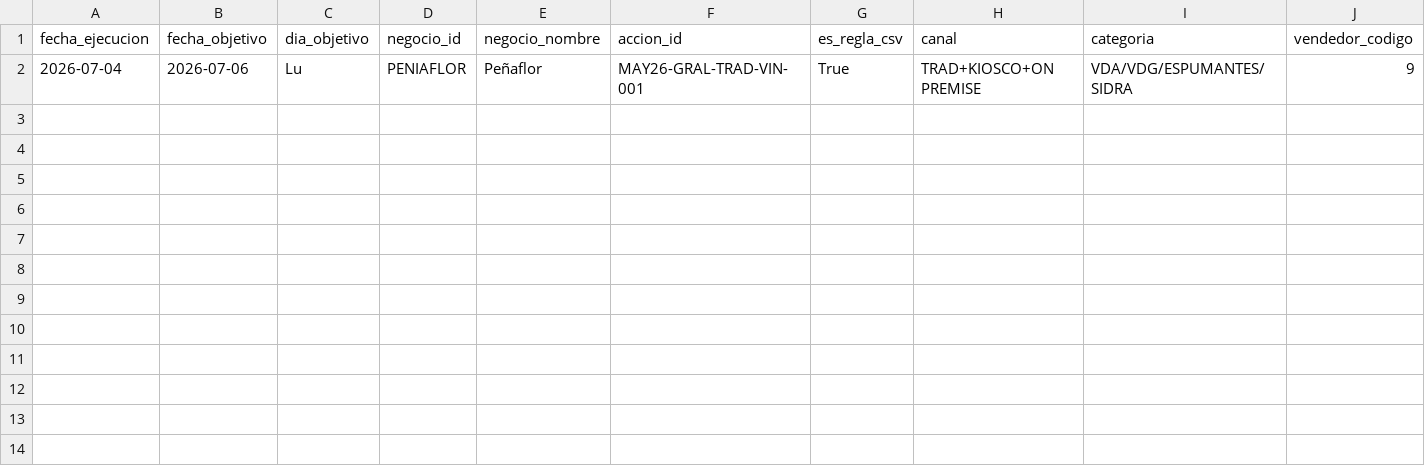
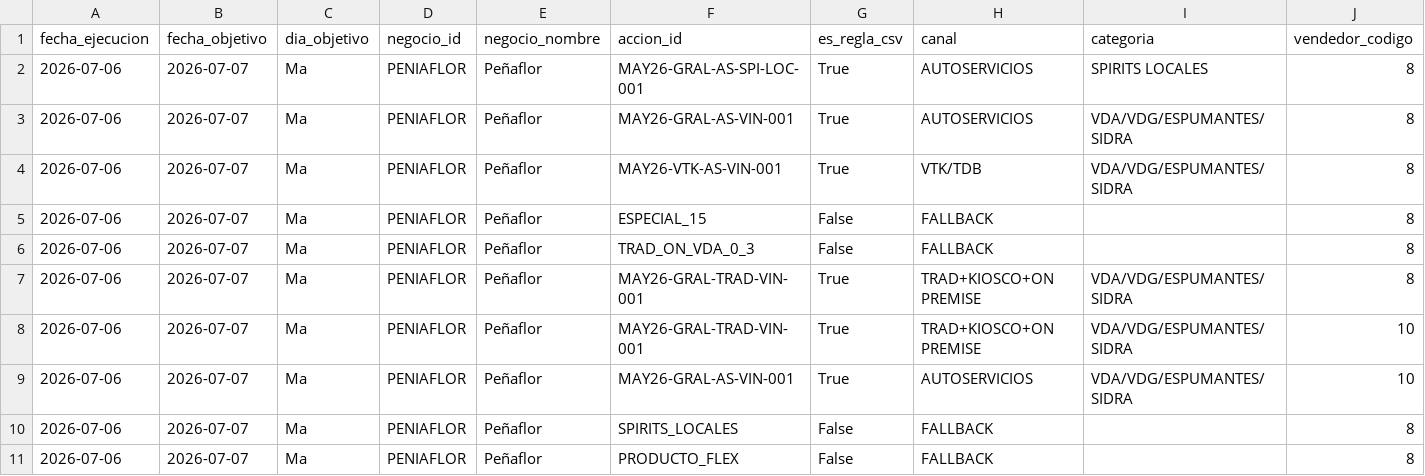
Before and after one commit to matiastorrespyp/orbit-matinal-penaflor, a CSV file: 04_DATASETS_ORBIT/mod_gastos_accion.csv, drawn as a sheet; only a part is shown; removed rows and columns are numbered as before the commit, all else as after; rows hold the shown columns only; the diff names each change by its address in the sheet, - before the commit and + after, or states it on an @@ line.

```diff
--- a/04_DATASETS_ORBIT/mod_gastos_accion.csv
+++ b/04_DATASETS_ORBIT/mod_gastos_accion.csv
-row 2: 2026-07-04 | 2026-07-06 | Lu | PENIAFLOR | Peñaflor | MAY26-GRAL-TRAD-VIN-001 | True | TRAD+KIOSCO+ON PREMISE | VDA/VDG/ESPUMANTES/SIDRA | 9
+row 2: 2026-07-06 | 2026-07-07 | Ma | PENIAFLOR | Peñaflor | MAY26-GRAL-AS-SPI-LOC-001 | True | AUTOSERVICIOS | SPIRITS LOCALES | 8
+row 3: 2026-07-06 | 2026-07-07 | Ma | PENIAFLOR | Peñaflor | MAY26-GRAL-AS-VIN-001 | True | AUTOSERVICIOS | VDA/VDG/ESPUMANTES/SIDRA | 8
+row 4: 2026-07-06 | 2026-07-07 | Ma | PENIAFLOR | Peñaflor | MAY26-VTK-AS-VIN-001 | True | VTK/TDB | VDA/VDG/ESPUMANTES/SIDRA | 8
+row 5: 2026-07-06 | 2026-07-07 | Ma | PENIAFLOR | Peñaflor | ESPECIAL_15 | False | FALLBACK |  | 8
+row 6: 2026-07-06 | 2026-07-07 | Ma | PENIAFLOR | Peñaflor | TRAD_ON_VDA_0_3 | False | FALLBACK |  | 8
+row 7: 2026-07-06 | 2026-07-07 | Ma | PENIAFLOR | Peñaflor | MAY26-GRAL-TRAD-VIN-001 | True | TRAD+KIOSCO+ON PREMISE | VDA/VDG/ESPUMANTES/SIDRA | 8
+row 8: 2026-07-06 | 2026-07-07 | Ma | PENIAFLOR | Peñaflor | MAY26-GRAL-TRAD-VIN-001 | True | TRAD+KIOSCO+ON PREMISE | VDA/VDG/ESPUMANTES/SIDRA | 10
+row 9: 2026-07-06 | 2026-07-07 | Ma | PENIAFLOR | Peñaflor | MAY26-GRAL-AS-VIN-001 | True | AUTOSERVICIOS | VDA/VDG/ESPUMANTES/SIDRA | 10
+row 10: 2026-07-06 | 2026-07-07 | Ma | PENIAFLOR | Peñaflor | SPIRITS_LOCALES | False | FALLBACK |  | 8
+row 11: 2026-07-06 | 2026-07-07 | Ma | PENIAFLOR | Peñaflor | PRODUCTO_FLEX | False | FALLBACK |  | 8
```
Also changed, not shown: 02_HISTORY/acumulado_resultado_historico.csv, 04_DATASETS_ORBIT/mod_ccc_segmento.csv, 13 other files.
